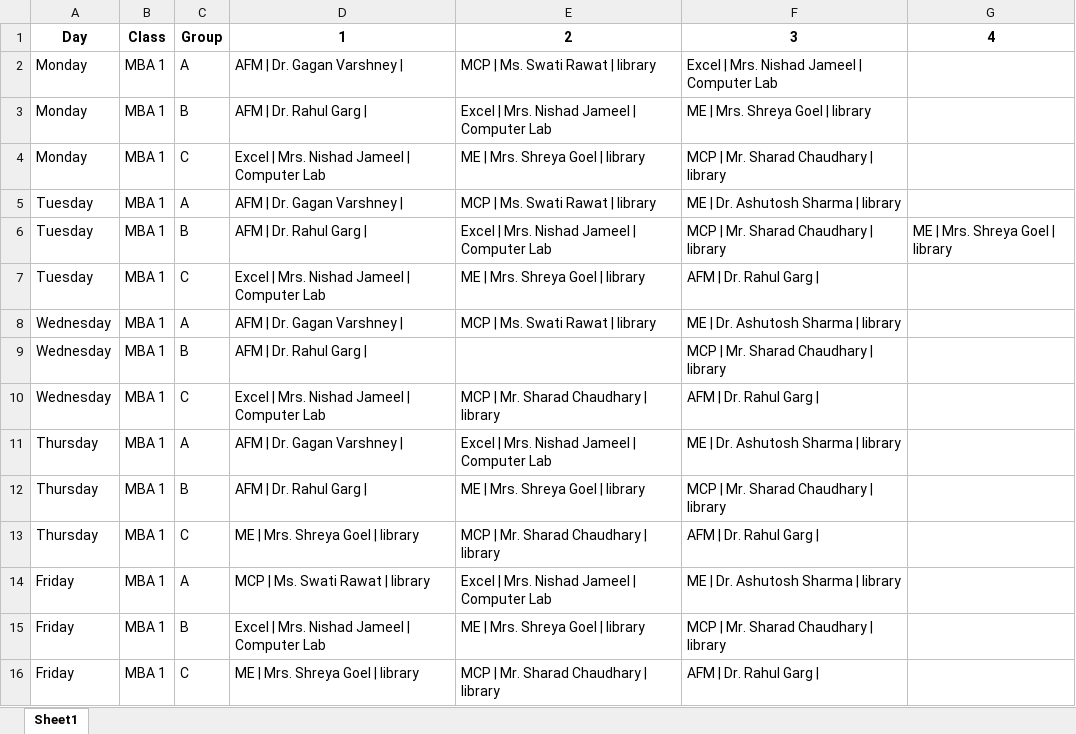
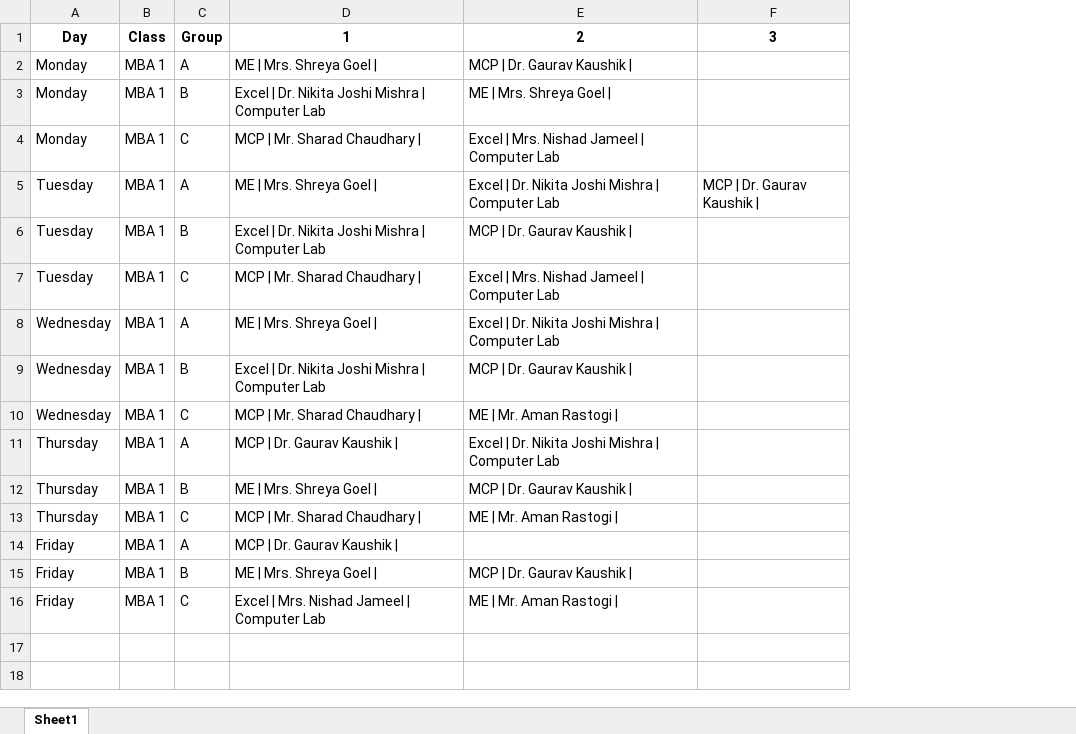
Before and after one commit to vanshagarwal03/Slottix, an Excel workbook: data/Pivot_Timetable.xlsx, sheet Sheet1, drawn as a sheet; values as stored, in another font and other column widths than the file's, no borders; removed rows and columns are numbered as before the commit, all else as after; the diff names each change by its address in the sheet, - before the commit and + after, or states it on an @@ line.

```diff
--- a/data/Pivot_Timetable.xlsx (sheet Sheet1)
+++ b/data/Pivot_Timetable.xlsx (sheet Sheet1)
-column D, rows 1-16: 1 | AFM | Dr. Gagan Varshney | | AFM | Dr. Rahul Garg | | Excel | Mrs. Nishad Jameel | Computer Lab | AFM | Dr. Gagan Varshney | | AFM | Dr. Rahul Garg | | Excel | Mrs. Nishad Jameel | Computer Lab | AFM | Dr. Gagan Varshney | | AFM | Dr. Rahul Garg | | Excel | Mrs. Nishad Jameel | Computer Lab | AFM | Dr. Gagan Varshney | | AFM | Dr. Rahul Garg | | ME | Mrs. Shreya Goel | library | MCP | Ms. Swati Rawat | library | Excel | Mrs. Nishad Jameel | Computer Lab | ME | Mrs. Shreya Goel | library
-column E, rows 1-16: 2 | MCP | Ms. Swati Rawat | library | Excel | Mrs. Nishad Jameel | Computer Lab | ME | Mrs. Shreya Goel | library | MCP | Ms. Swati Rawat | library | Excel | Mrs. Nishad Jameel | Computer Lab | ME | Mrs. Shreya Goel | library | MCP | Ms. Swati Rawat | library |  | MCP | Mr. Sharad Chaudhary | library | Excel | Mrs. Nishad Jameel | Computer Lab | ME | Mrs. Shreya Goel | library | MCP | Mr. Sharad Chaudhary | library | Excel | Mrs. Nishad Jameel | Computer Lab | ME | Mrs. Shreya Goel | library | MCP | Mr. Sharad Chaudhary | library
-column F, rows 1-16: 3 | Excel | Mrs. Nishad Jameel | Computer Lab | ME | Mrs. Shreya Goel | library | MCP | Mr. Sharad Chaudhary | library | ME | Dr. Ashutosh Sharma | library | MCP | Mr. Sharad Chaudhary | library | AFM | Dr. Rahul Garg | | ME | Dr. Ashutosh Sharma | library | MCP | Mr. Sharad Chaudhary | library | AFM | Dr. Rahul Garg | | ME | Dr. Ashutosh Sharma | library | MCP | Mr. Sharad Chaudhary | library | AFM | Dr. Rahul Garg | | ME | Dr. Ashutosh Sharma | library | MCP | Mr. Sharad Chaudhary | library | AFM | Dr. Rahul Garg |
-column G, rows 1-6: 4 |  |  |  |  | ME | Mrs. Shreya Goel | library
+column D, rows 1-16: 1 | ME | Mrs. Shreya Goel | | Excel | Dr. Nikita Joshi Mishra | Computer Lab | MCP | Mr. Sharad Chaudhary | | ME | Mrs. Shreya Goel | | Excel | Dr. Nikita Joshi Mishra | Computer Lab | MCP | Mr. Sharad Chaudhary | | ME | Mrs. Shreya Goel | | Excel | Dr. Nikita Joshi Mishra | Computer Lab | MCP | Mr. Sharad Chaudhary | | MCP | Dr. Gaurav Kaushik | | ME | Mrs. Shreya Goel | | MCP | Mr. Sharad Chaudhary | | MCP | Dr. Gaurav Kaushik | | ME | Mrs. Shreya Goel | | Excel | Mrs. Nishad Jameel | Computer Lab
+column E, rows 1-16: 2 | MCP | Dr. Gaurav Kaushik | | ME | Mrs. Shreya Goel | | Excel | Mrs. Nishad Jameel | Computer Lab | Excel | Dr. Nikita Joshi Mishra | Computer Lab | MCP | Dr. Gaurav Kaushik | | Excel | Mrs. Nishad Jameel | Computer Lab | Excel | Dr. Nikita Joshi Mishra | Computer Lab | MCP | Dr. Gaurav Kaushik | | ME | Mr. Aman Rastogi | | Excel | Dr. Nikita Joshi Mishra | Computer Lab | MCP | Dr. Gaurav Kaushik | | ME | Mr. Aman Rastogi | |  | MCP | Dr. Gaurav Kaushik | | ME | Mr. Aman Rastogi |
+column F, rows 1-5: 3 |  |  |  | MCP | Dr. Gaurav Kaushik |
```
Also changed, not shown: data/Final_Schedule.xlsx, data/Master_Timetable.xlsx, 6 other files.
